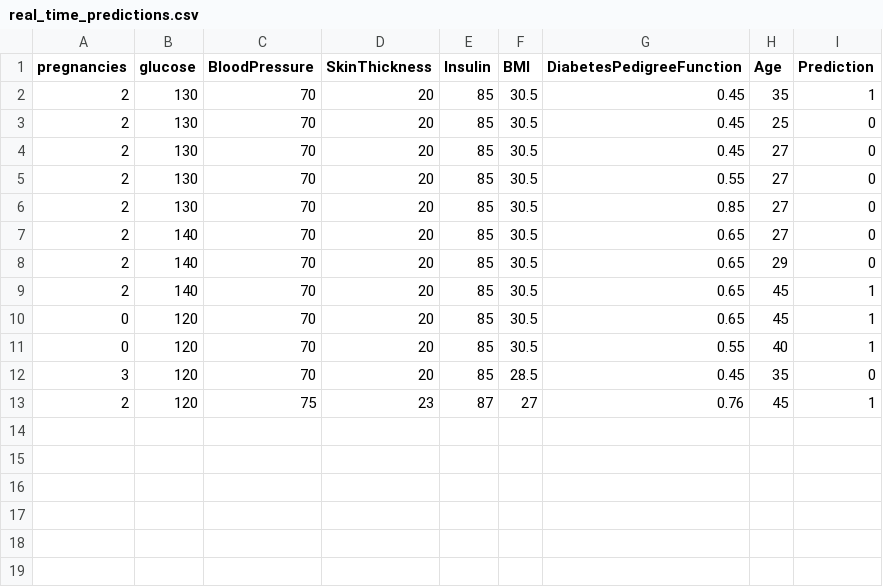
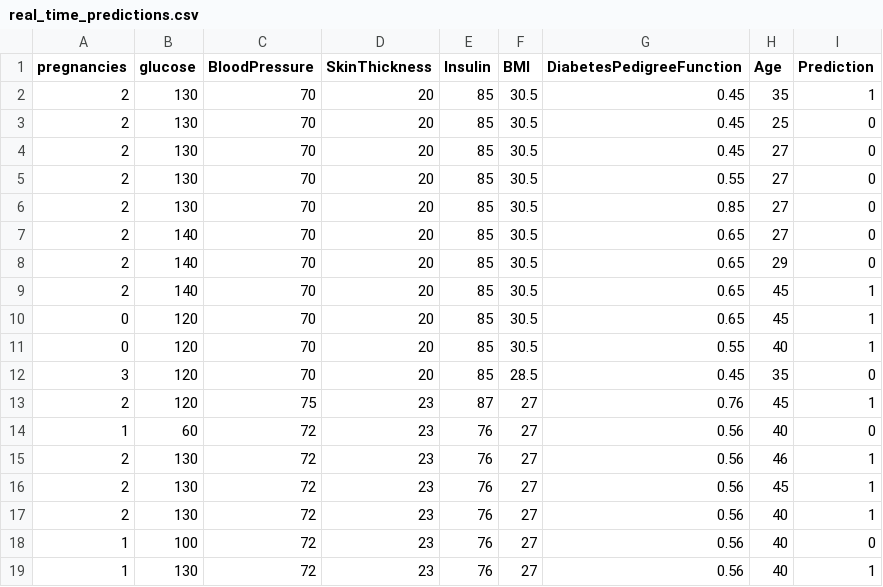
Before and after one commit to wahibkhannn/pima-diabetes-app, a CSV file: backend/data/real_time_predictions.csv, drawn as a sheet.

```diff
--- a/backend/data/real_time_predictions.csv
+++ b/backend/data/real_time_predictions.csv
@@ -13 +13,7 @@ pregnancies,glucose,BloodPressure,SkinThickness,Insulin,BMI,DiabetesPedigreeFunc
 2,120,75,23,87,27,0.76,45,1
+1,60,72,23,76,27,0.56,40,0
+2,130,72,23,76,27,0.56,46,1
+2,130,72,23,76,27,0.56,45,1
+2,130,72,23,76,27,0.56,40,1
+1,100,72,23,76,27,0.56,40,0
+1,130,72,23,76,27,0.56,40,1
```
Also changed, not shown: 14 other files.
